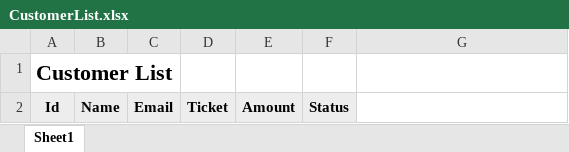
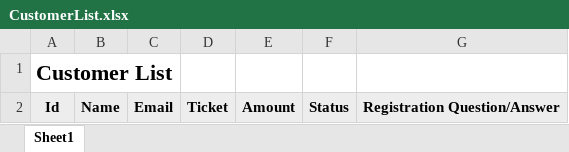
Before and after one commit to chockbot/cinnamon, an Excel workbook: src/Cinnamon.Web/wwwroot/Template/CustomerList.xlsx, sheet Sheet1, drawn as a sheet; values as stored, in another font and other column widths than the file's, no borders; the diff names each change by its address in the sheet, - before the commit and + after, or states it on an @@ line.

Commit message:
add reg. questions in guestlist template

```diff
--- a/src/Cinnamon.Web/wwwroot/Template/CustomerList.xlsx (sheet Sheet1)
+++ b/src/Cinnamon.Web/wwwroot/Template/CustomerList.xlsx (sheet Sheet1)
-G2: (empty)
+G2: Registration Question/Answer
-G2 fill: none
+G2 fill: #EDEDED
```
Also changed, not shown: 15 other files.
